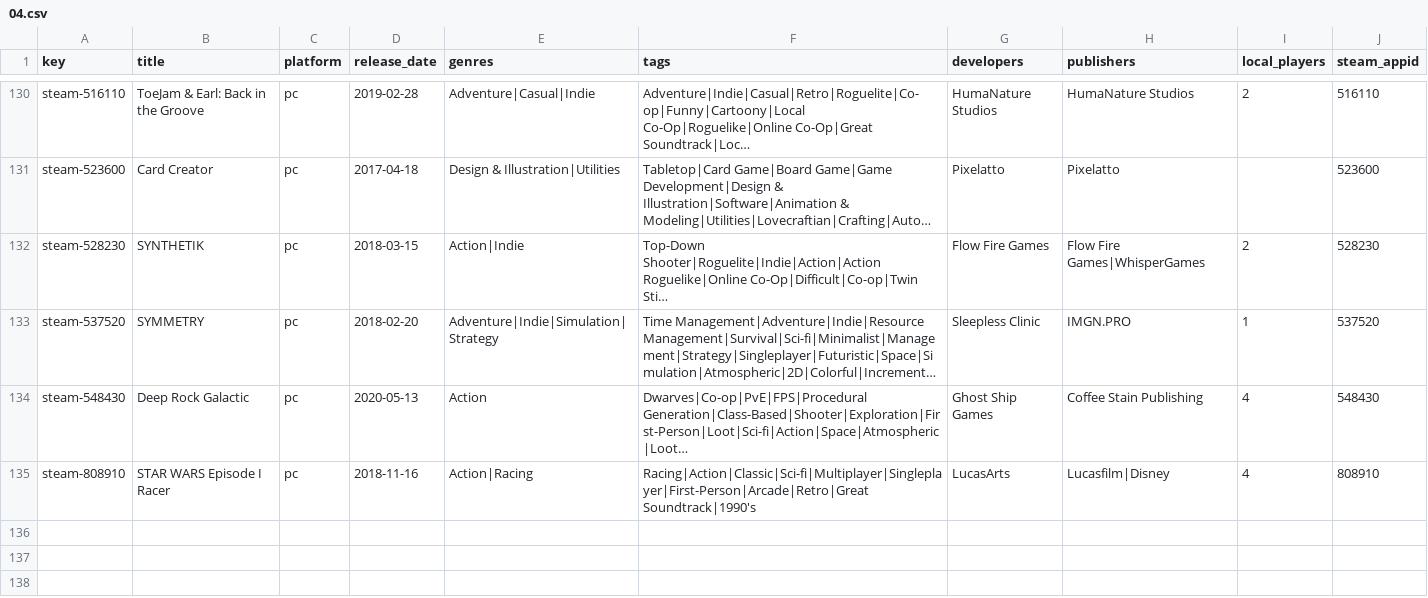
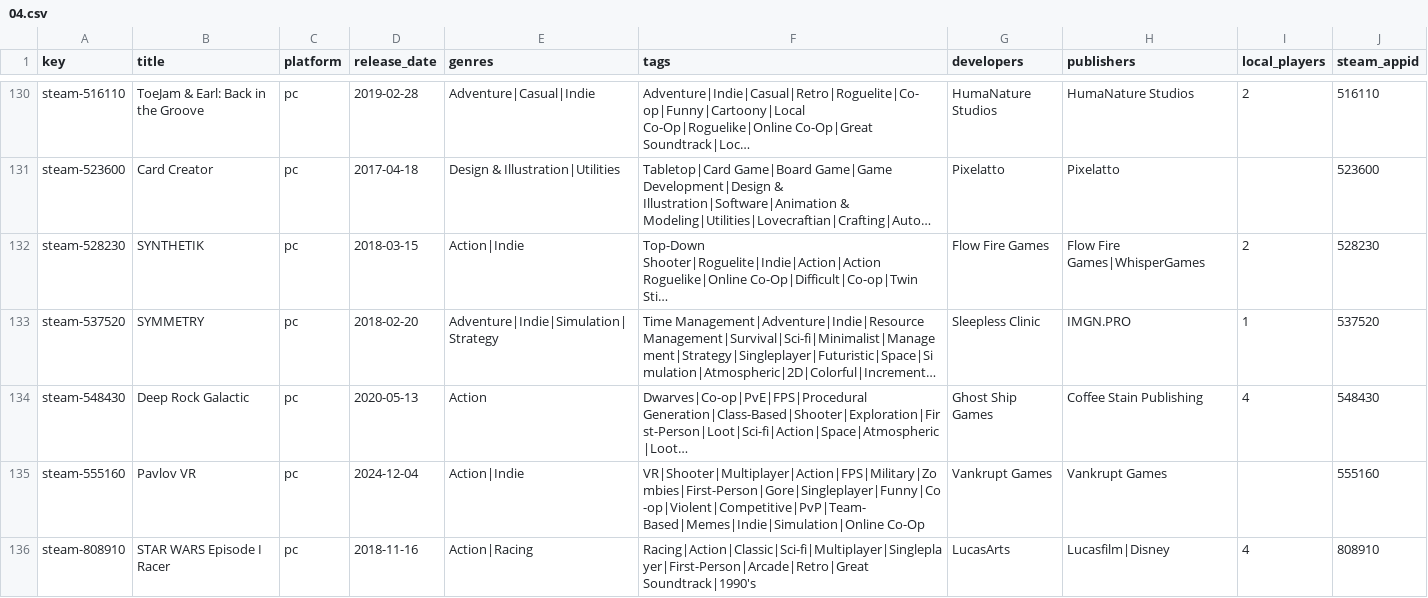
Before and after one commit to jeremybris/PlayOut-metadata, a CSV file: data/steam/04.csv, drawn as a sheet; only a part is shown, gaps mark what is left out; long unchanged cells end in …; the diff names each change by its address in the sheet, - before the commit and + after, or states it on an @@ line.

```diff
--- a/data/steam/04.csv
+++ b/data/steam/04.csv
+row 135: steam-555160 | Pavlov VR | pc | 2024-12-04 | Action|Indie | VR|Shooter|Multiplayer|Action|FPS|Military|Zombies|First-Person|Gore|Singleplayer|Funny|Co-op|Violent|Competitive|PvP|Team-Based|Memes|Indie|Simulation|Online Co-Op | Vankrupt Games | Vankrupt Games |  | 555160
```
